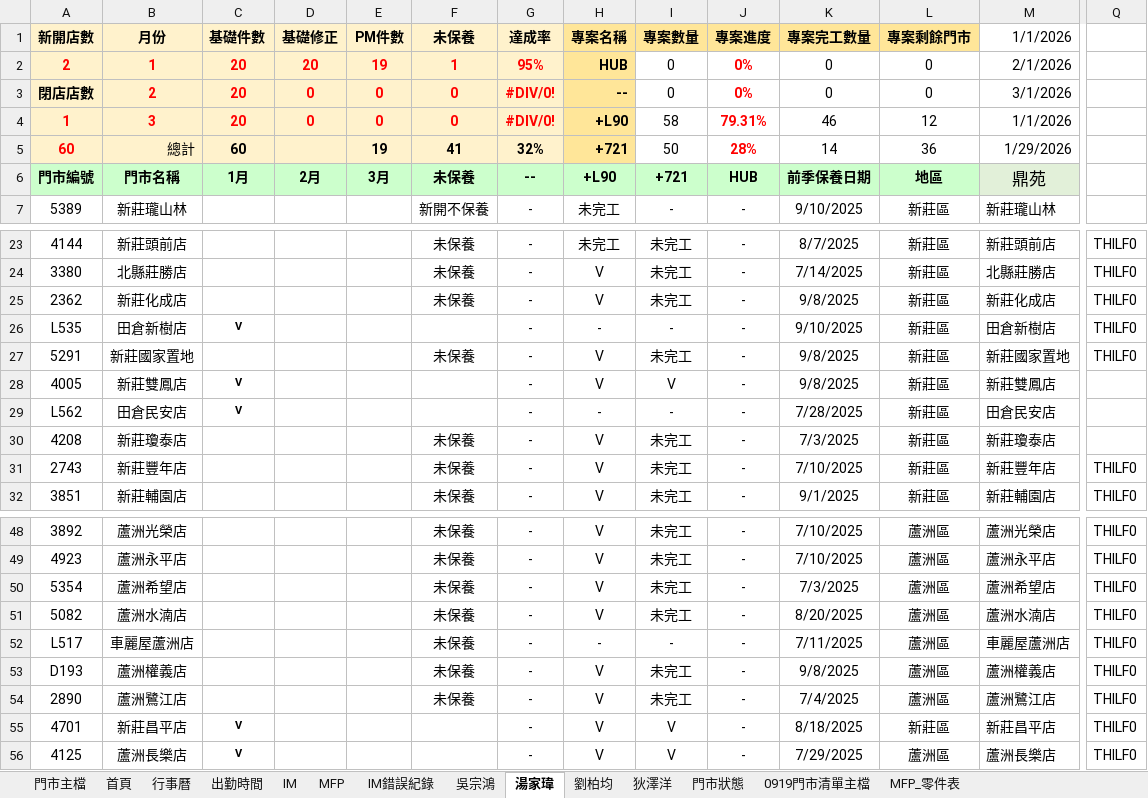
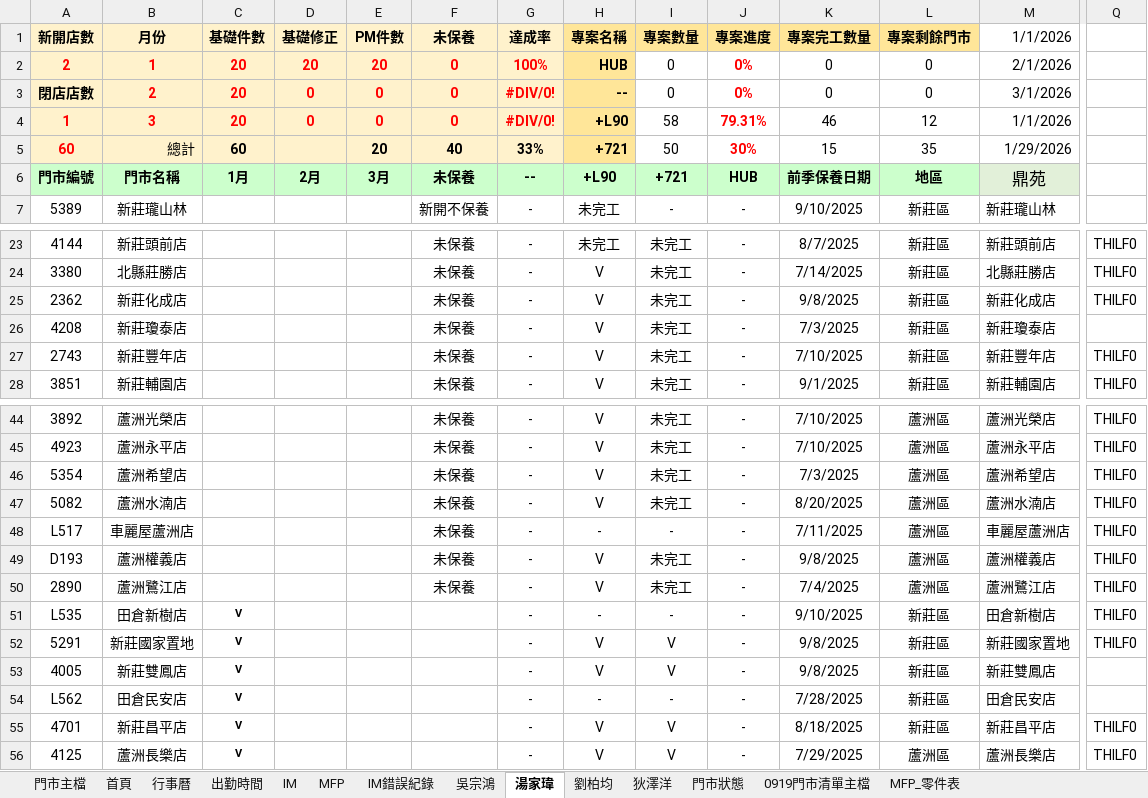
Before and after one commit to Yang-0419-di/FW_2, an Excel workbook: 臨時備份/自動備份/data.xlsx, sheet 湯家瑋, drawn as a sheet; only a part is shown, gaps mark what is left out; values as stored, in another font and other column widths than the file's, no borders; conditional formats not drawn; removed rows and columns are numbered as before the commit, all else as after; rows hold the shown columns only; the diff names each change by its address in the sheet, - before the commit and + after, or states it on an @@ line.

```diff
--- a/臨時備份/自動備份/data.xlsx (sheet 湯家瑋)
+++ b/臨時備份/自動備份/data.xlsx (sheet 湯家瑋)
-E2: 19
+E2: 20
-F2: 1
+F2: 0
-G2: 95%
+G2: 100%
-E5: 19
+E5: 20
-F5: 41
+F5: 40
-G5: 32%
+G5: 33%
-J5: 28%
+J5: 30%
-K5: 14
+K5: 15
-L5: 36
+L5: 35
-row 27: 5291 | 新莊國家置地 |  |  |  | 未保養 | - | V | 未完工 | - | 9/8/2025 | 新莊區 | 新莊國家置地 | THILF0
@@ row 26 moved to row 51: L535 @@
+row 52: 5291 | 新莊國家置地 | V |  |  |  | - | V | V | - | 9/8/2025 | 新莊區 | 新莊國家置地 | THILF0
@@ row 28 moved to row 53: 4005 @@
@@ row 29 moved to row 54: L562 @@
```
Also changed, not shown: sheet 門市主檔, sheet MFP, sheet IM, sheet 劉柏均, sheet 出勤時間, sheet 首頁, 1 more sheet, formulas that keep their value, hidden cells, charts or pictures, IM/202601_HL_Maintain_Report.xlsx, IM/202601_Service_Count_Report.xlsx, 3 other files.
